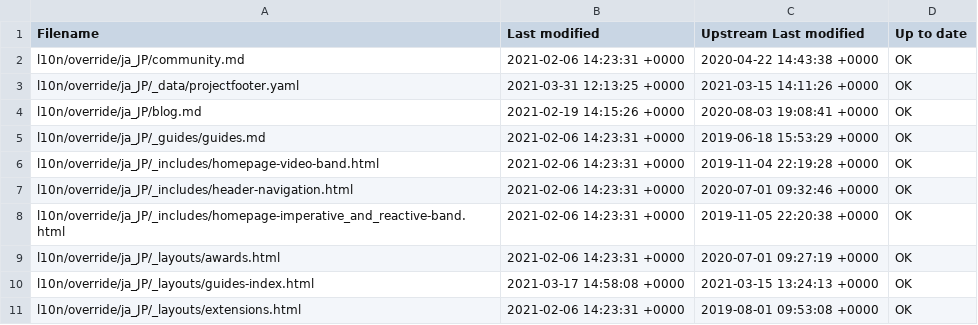
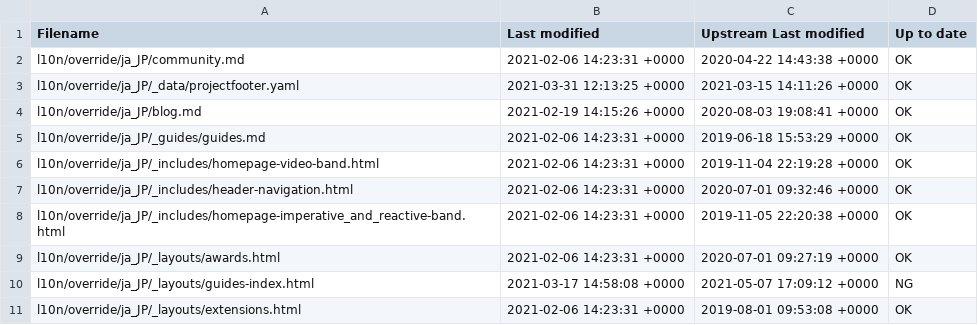
Before and after one commit to quarkusio/ja.quarkus.io, a CSV file: l10n/stats/override.csv, drawn as a sheet.

Commit message:
Update override stats

```diff
--- a/l10n/stats/override.csv
+++ b/l10n/stats/override.csv
@@ -9,3 +9,3 @@ l10n/override/ja_JP/_includes/homepage-imperative_and_reactive-band.html, 2021-0
 l10n/override/ja_JP/_layouts/awards.html, 2021-02-06 14:23:31 +0000, 2020-07-01 09:27:19 +0000, OK
-l10n/override/ja_JP/_layouts/guides-index.html, 2021-03-17 14:58:08 +0000, 2021-03-15 13:24:13 +0000, OK
+l10n/override/ja_JP/_layouts/guides-index.html, 2021-03-17 14:58:08 +0000, 2021-05-07 17:09:12 +0000, NG
 l10n/override/ja_JP/_layouts/extensions.html, 2021-02-06 14:23:31 +0000, 2019-08-01 09:53:08 +0000, OK
```
